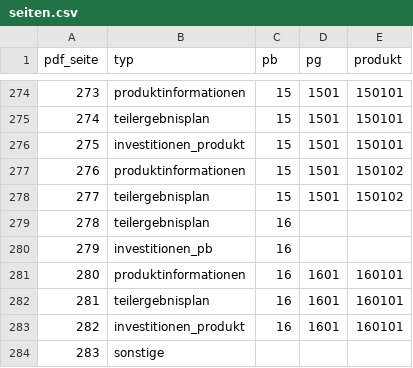
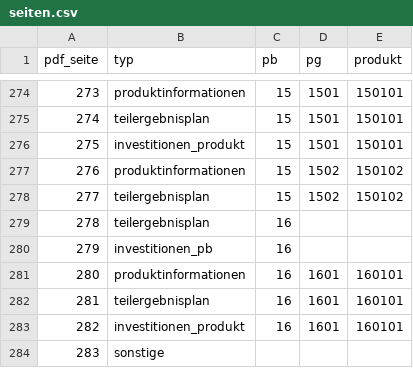
Before and after one commit to bitwerkstatt/ostbevern_money, a CSV file: daten/zwischen/seiten.csv, drawn as a sheet; only a part is shown, gaps mark what is left out.

```diff
--- a/daten/zwischen/seiten.csv
+++ b/daten/zwischen/seiten.csv
@@ -276,4 +276,4 @@ pdf_seite,typ,pb,pg,produkt
 275,investitionen_produkt,15,1501,150101
-276,produktinformationen,15,1501,150102
-277,teilergebnisplan,15,1501,150102
+276,produktinformationen,15,1502,150102
+277,teilergebnisplan,15,1502,150102
 278,teilergebnisplan,16,,
```
Also changed, not shown: daten/aufbereitet/finanzplan.csv, daten/aufbereitet/hierarchie.csv, 5 other files.
